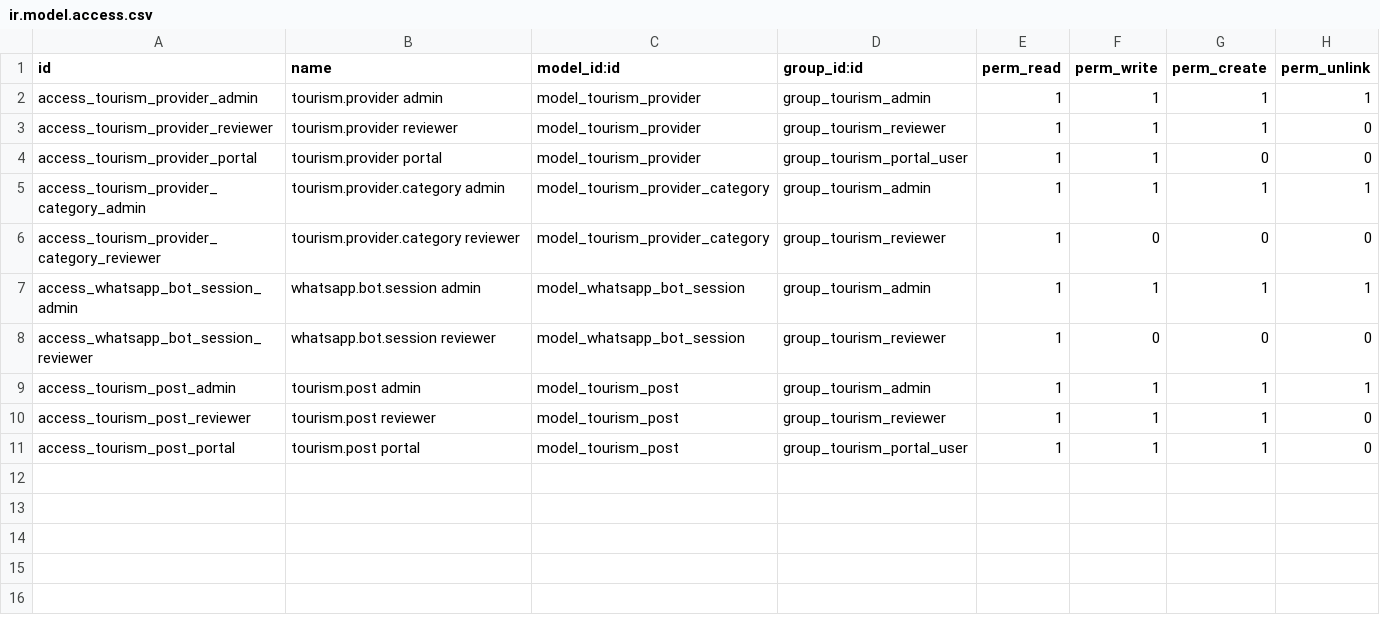
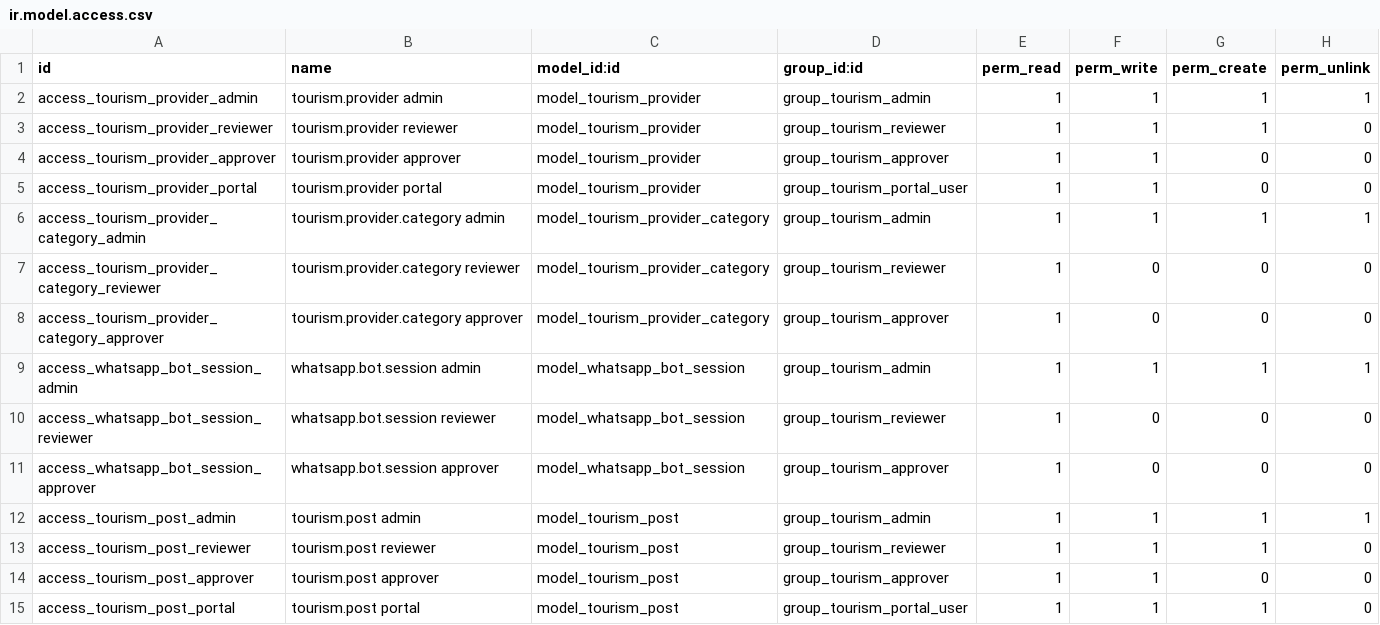
Before and after one commit to Jkvb/whatsapp_turismo_bot, a CSV file: security/ir.model.access.csv, drawn as a sheet; the diff names each change by its address in the sheet, - before the commit and + after, or states it on an @@ line.

```diff
--- a/security/ir.model.access.csv
+++ b/security/ir.model.access.csv
+row 4: access_tourism_provider_approver | tourism.provider approver | model_tourism_provider | group_tourism_approver | 1 | 1 | 0 | 0
+row 8: access_tourism_provider_category_approver | tourism.provider.category approver | model_tourism_provider_category | group_tourism_approver | 1 | 0 | 0 | 0
+row 11: access_whatsapp_bot_session_approver | whatsapp.bot.session approver | model_whatsapp_bot_session | group_tourism_approver | 1 | 0 | 0 | 0
+row 14: access_tourism_post_approver | tourism.post approver | model_tourism_post | group_tourism_approver | 1 | 1 | 0 | 0
```
Also changed, not shown: 10 other files.
